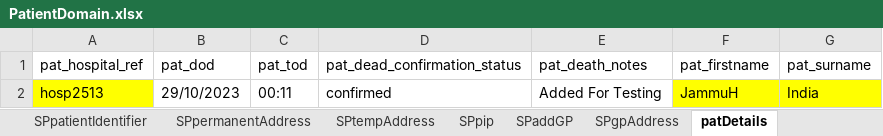
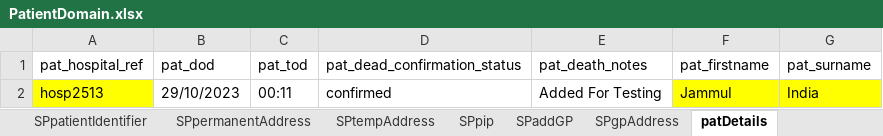
Before and after one commit to manojvyavahare27/ReleaseC4Automation, an Excel workbook: ExcelFiles/PatientDomain.xlsx, sheet patDetails, drawn as a sheet; values as stored, in another font and other column widths than the file's, no borders; the diff names each change by its address in the sheet, - before the commit and + after, or states it on an @@ line.

```diff
--- a/ExcelFiles/PatientDomain.xlsx (sheet patDetails)
+++ b/ExcelFiles/PatientDomain.xlsx (sheet patDetails)
-F2 (pat_firstname): JammuH
+F2 (pat_firstname): JammuI
```
Also changed, not shown: sheet patientIdentifier, sheet editPatient, sheet addPatient.
